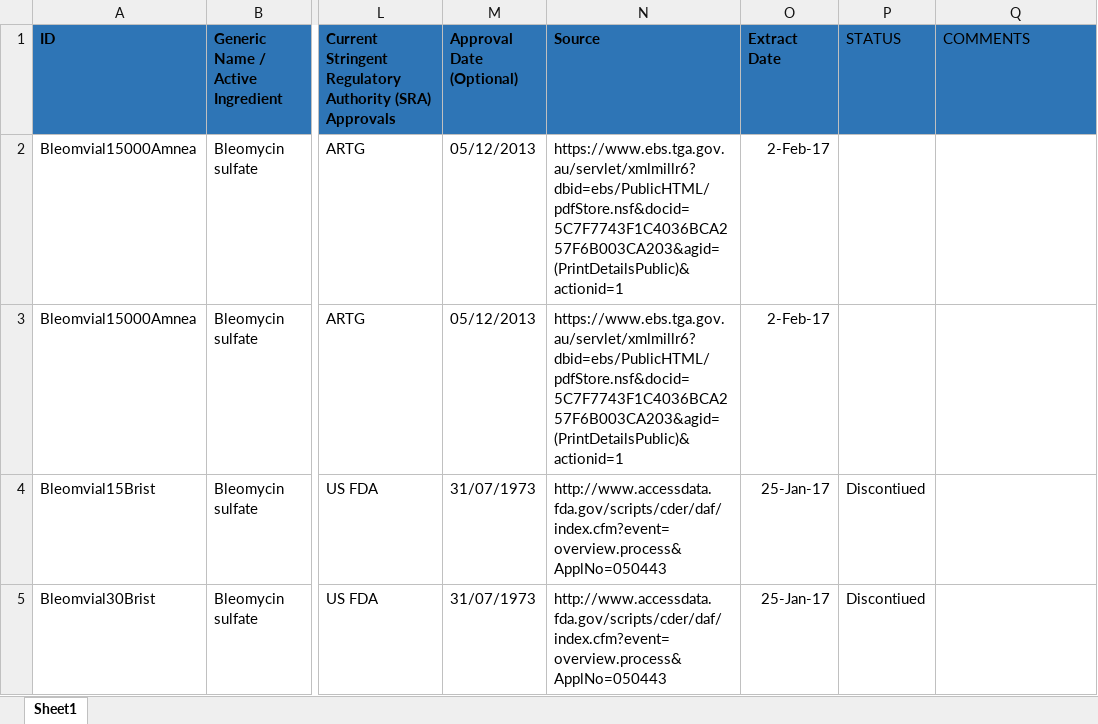
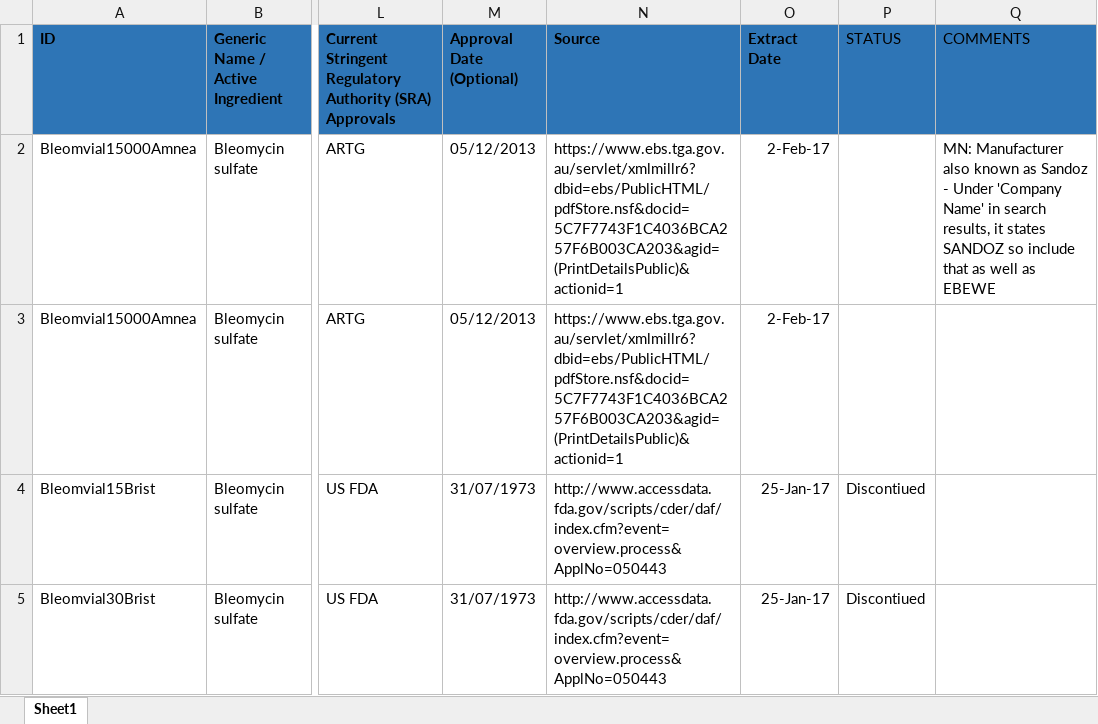
Before and after one commit to samehn/ChemoFinder-Toolchain, an Excel workbook: public/uploads/medicines/approved_medicines.xlsx, sheet Sheet1, drawn as a sheet; only a part is shown, gaps mark what is left out; values as stored, in another font and other column widths than the file's, no borders; the diff names each change by its address in the sheet, - before the commit and + after, or states it on an @@ line.

Commit message:
fixing medicines list issues

```diff
--- a/public/uploads/medicines/approved_medicines.xlsx (sheet Sheet1)
+++ b/public/uploads/medicines/approved_medicines.xlsx (sheet Sheet1)
-Q2 (COMMENTS): (empty)
+Q2 (COMMENTS): MN: Manufacturer also known as Sandoz - Under 'Company Name' in search results, it states SANDOZ so include that as well as EBEWE
```
Also changed, not shown: 1 other file.
